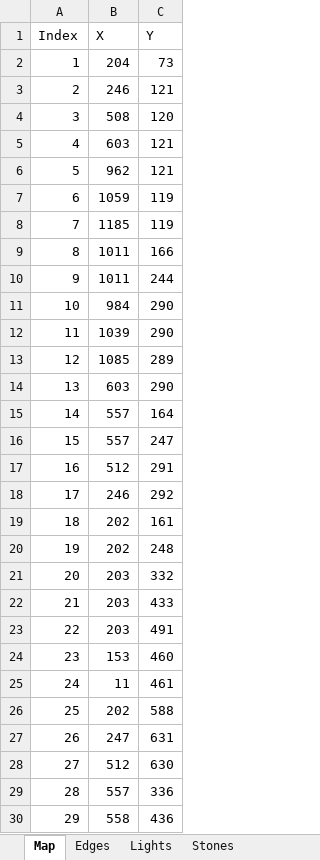
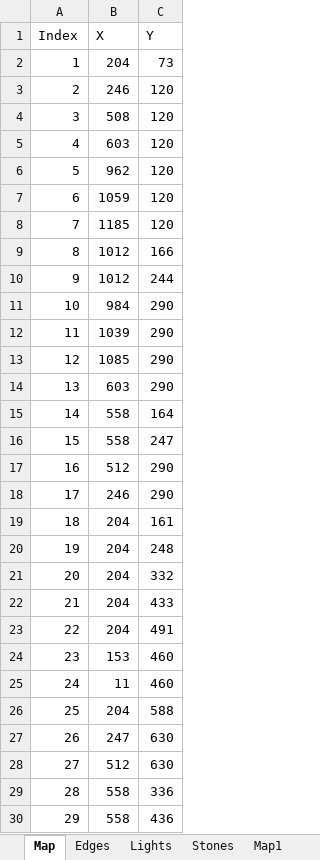
Before and after one commit to dinhphien/fuzzy_logic, an Excel workbook: media/toa-do.xlsx, sheet Map, drawn as a sheet; only a part is shown; values as stored, in another font and other column widths than the file's, no borders; the diff covers the shown part only; the diff names each change by its address in the sheet, - before the commit and + after, or states it on an @@ line.

```diff
--- a/media/toa-do.xlsx (sheet Map)
+++ b/media/toa-do.xlsx (sheet Map)
+sheet tab: Map1
-C3 (Y): 121
+C3 (Y): 120
-C5:C6 (Y): 121
+C5:C6 (Y): 120
-C7:C8 (Y): 119
+C7:C8 (Y): 120
-B9:B10 (X): 1011
+B9:B10 (X): 1012
-C13 (Y): 289
+C13 (Y): 290
-B15:B16 (X): 557
+B15:B16 (X): 558
-C17 (Y): 291
+C17 (Y): 290
-C18 (Y): 292
+C18 (Y): 290
-B19:B20 (X): 202
+B19:B20 (X): 204
-B21:B23 (X): 203
+B21:B23 (X): 204
-C25 (Y): 461
+C25 (Y): 460
-B26 (X): 202
+B26 (X): 204
-C27 (Y): 631
+C27 (Y): 630
-B29 (X): 557
+B29 (X): 558
```
Also changed, not shown: 15 edited cells elsewhere in this sheet, sheet Edges, sheet Lights, other sheet tabs, 11 other files.
